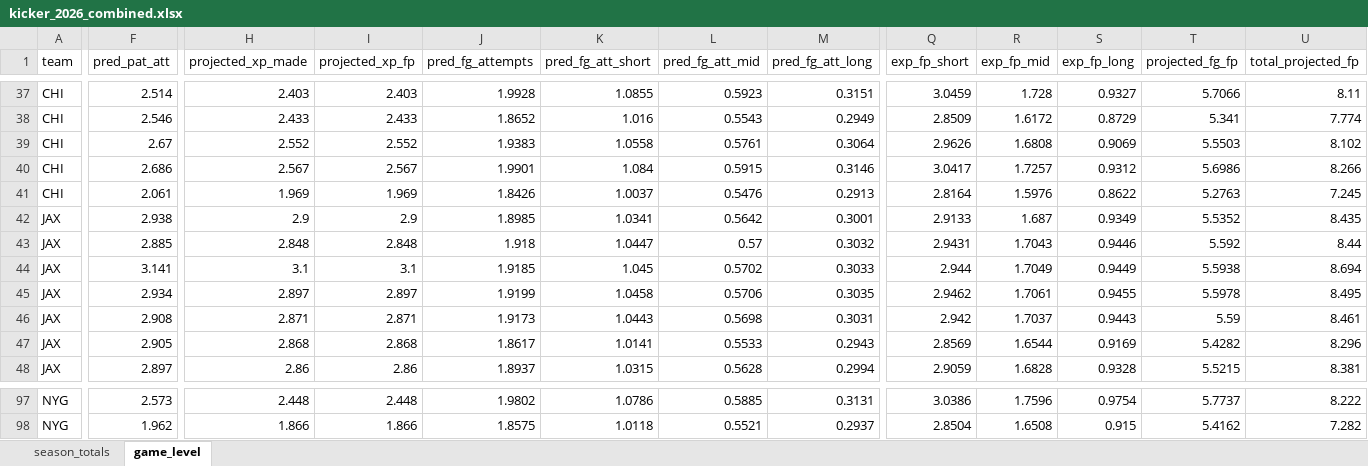
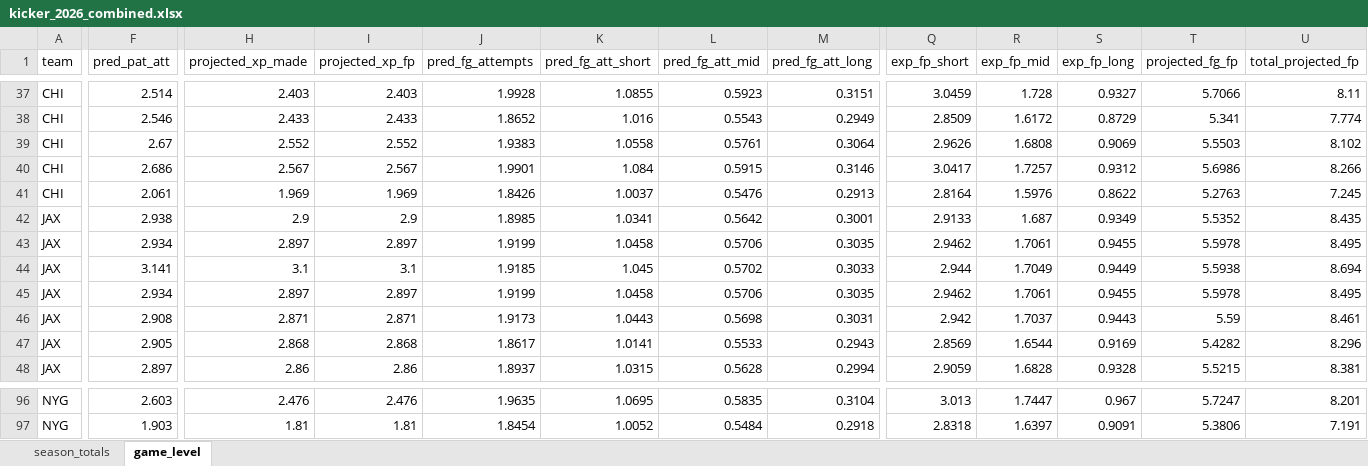
Before and after one commit to egomaniacsfantasy/lineup-lab, an Excel workbook: projections/kicker_2026_combined.xlsx, sheet game_level, drawn as a sheet; only a part is shown, gaps mark what is left out; values as stored, in another font and other column widths than the file's, no borders; addresses are those after the commit; the diff covers the shown part only; the diff names each change by its address in the sheet, - before the commit and + after, or states it on an @@ line.

```diff
--- a/projections/kicker_2026_combined.xlsx (sheet game_level)
+++ b/projections/kicker_2026_combined.xlsx (sheet game_level)
-F43 (pred_pat_att): 2.885
+F43 (pred_pat_att): 2.934
-H43 (projected_xp_made): 2.848
+H43 (projected_xp_made): 2.897
-I43 (projected_xp_fp): 2.848
+I43 (projected_xp_fp): 2.897
-J43 (pred_fg_attempts): 1.918
+J43 (pred_fg_attempts): 1.9199
-K43 (pred_fg_att_short): 1.0447
+K43 (pred_fg_att_short): 1.0458
-L43 (pred_fg_att_mid): 0.57
+L43 (pred_fg_att_mid): 0.5706
-M43 (pred_fg_att_long): 0.3032
+M43 (pred_fg_att_long): 0.3035
-Q43 (exp_fp_short): 2.9431
+Q43 (exp_fp_short): 2.9462
-R43 (exp_fp_mid): 1.7043
+R43 (exp_fp_mid): 1.7061
-S43 (exp_fp_long): 0.9446
+S43 (exp_fp_long): 0.9455
-T43 (projected_fg_fp): 5.592
+T43 (projected_fg_fp): 5.5978
-U43 (total_projected_fp): 8.44
+U43 (total_projected_fp): 8.495
-F96 (pred_pat_att): 2.573
+F96 (pred_pat_att): 2.603
-H96 (projected_xp_made): 2.448
+H96 (projected_xp_made): 2.476
-I96 (projected_xp_fp): 2.448
+I96 (projected_xp_fp): 2.476
-J96 (pred_fg_attempts): 1.9802
+J96 (pred_fg_attempts): 1.9635
-K96 (pred_fg_att_short): 1.0786
+K96 (pred_fg_att_short): 1.0695
-L96 (pred_fg_att_mid): 0.5885
+L96 (pred_fg_att_mid): 0.5835
-M96 (pred_fg_att_long): 0.3131
+M96 (pred_fg_att_long): 0.3104
-Q96 (exp_fp_short): 3.0386
+Q96 (exp_fp_short): 3.013
-R96 (exp_fp_mid): 1.7596
+R96 (exp_fp_mid): 1.7447
-S96 (exp_fp_long): 0.9754
+S96 (exp_fp_long): 0.967
-T96 (projected_fg_fp): 5.7737
+T96 (projected_fg_fp): 5.7247
-U96 (total_projected_fp): 8.222
+U96 (total_projected_fp): 8.201
-F97 (pred_pat_att): 1.962
+F97 (pred_pat_att): 1.903
-H97 (projected_xp_made): 1.866
+H97 (projected_xp_made): 1.81
-I97 (projected_xp_fp): 1.866
+I97 (projected_xp_fp): 1.81
-J97 (pred_fg_attempts): 1.8575
+J97 (pred_fg_attempts): 1.8454
-K97 (pred_fg_att_short): 1.0118
+K97 (pred_fg_att_short): 1.0052
-L97 (pred_fg_att_mid): 0.5521
+L97 (pred_fg_att_mid): 0.5484
-M97 (pred_fg_att_long): 0.2937
+M97 (pred_fg_att_long): 0.2918
-Q97 (exp_fp_short): 2.8504
+Q97 (exp_fp_short): 2.8318
-R97 (exp_fp_mid): 1.6508
+R97 (exp_fp_mid): 1.6397
-S97 (exp_fp_long): 0.915
+S97 (exp_fp_long): 0.9091
-T97 (projected_fg_fp): 5.4162
+T97 (projected_fg_fp): 5.3806
-U97 (total_projected_fp): 7.282
+U97 (total_projected_fp): 7.191
```
Also changed, not shown: 2 removed rows and 411 edited cells elsewhere in this sheet, sheet season_totals.
